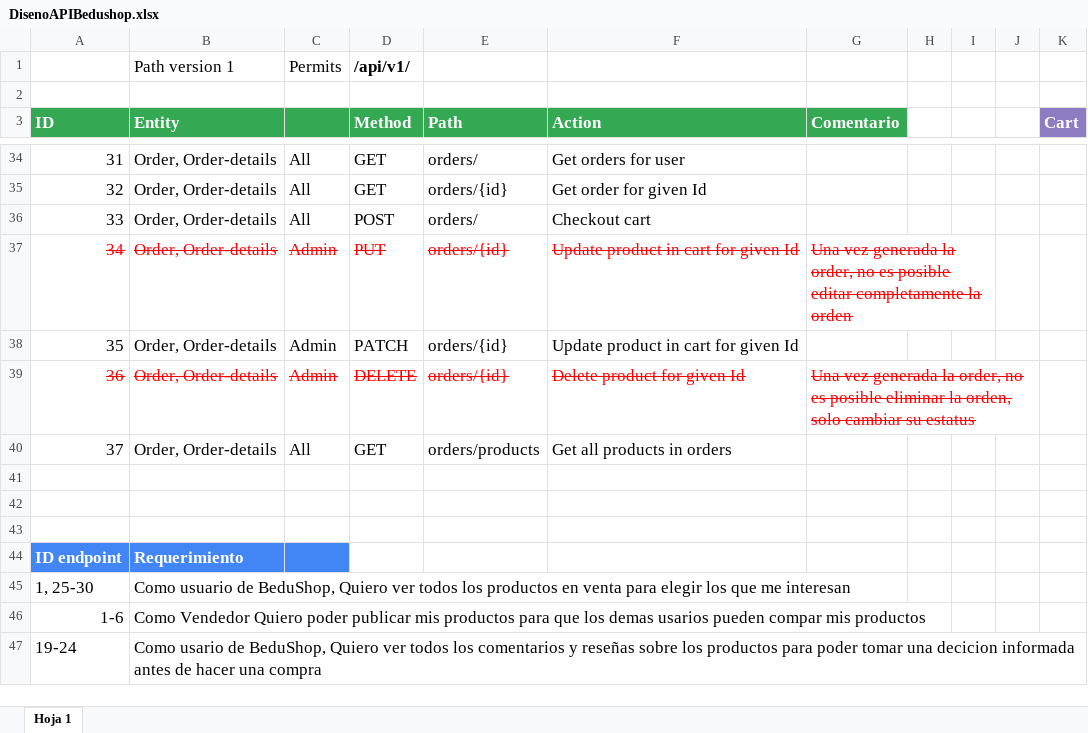
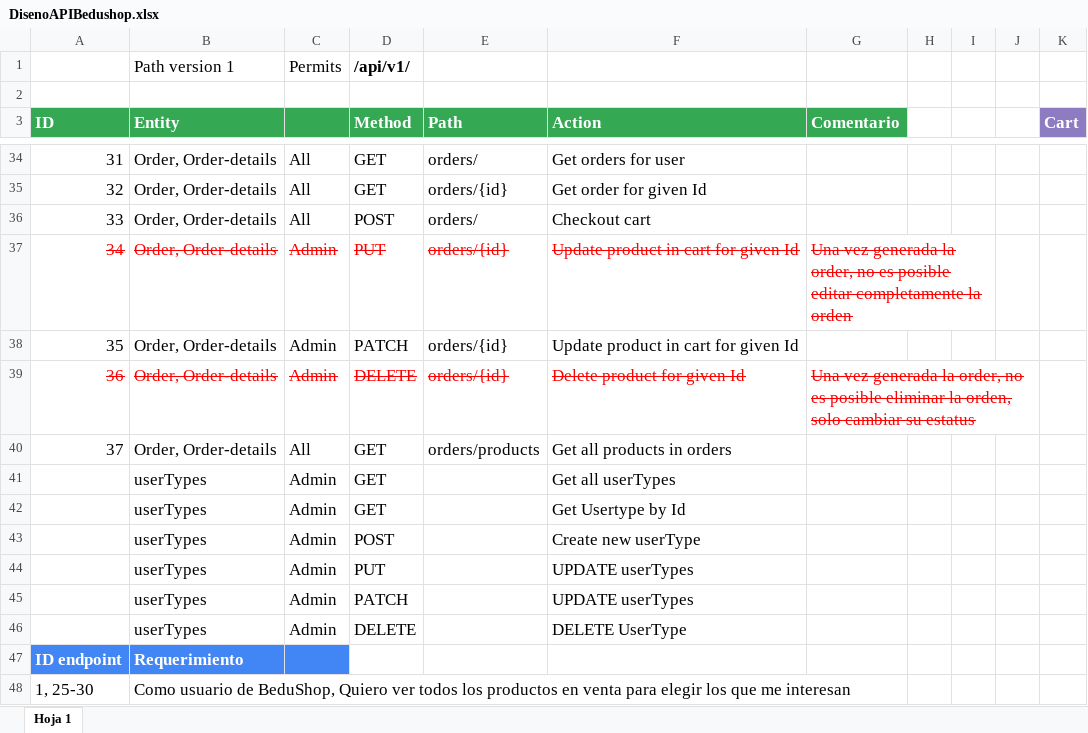
Before and after one commit to BeduTeam8/bedushopbackb8tmp, an Excel workbook: docs/DisenoAPIBedushop.xlsx, sheet Hoja 1, drawn as a sheet; only a part is shown, gaps mark what is left out; the shorter side is filled out with more unchanged rows; values as stored, in another font and other column widths than the file's, no borders; the diff names each change by its address in the sheet, - before the commit and + after, or states it on an @@ line.

Commit message:
Auth routes for UserTypes

```diff
--- a/docs/DisenoAPIBedushop.xlsx (sheet Hoja 1)
+++ b/docs/DisenoAPIBedushop.xlsx (sheet Hoja 1)
-row 41: (empty)
+row 41:  | userTypes | Admin | GET |  | Get all userTypes
-row 42: (empty)
+row 42:  | userTypes | Admin | GET |  | Get Usertype by Id
-row 43: (empty)
+row 43:  | userTypes | Admin | POST |  | Create new userType
+row 44:  | userTypes | Admin | PUT |  | UPDATE userTypes
+row 45:  | userTypes | Admin | PATCH |  | UPDATE userTypes
+row 46:  | userTypes | Admin | DELETE |  | DELETE UserType
```
